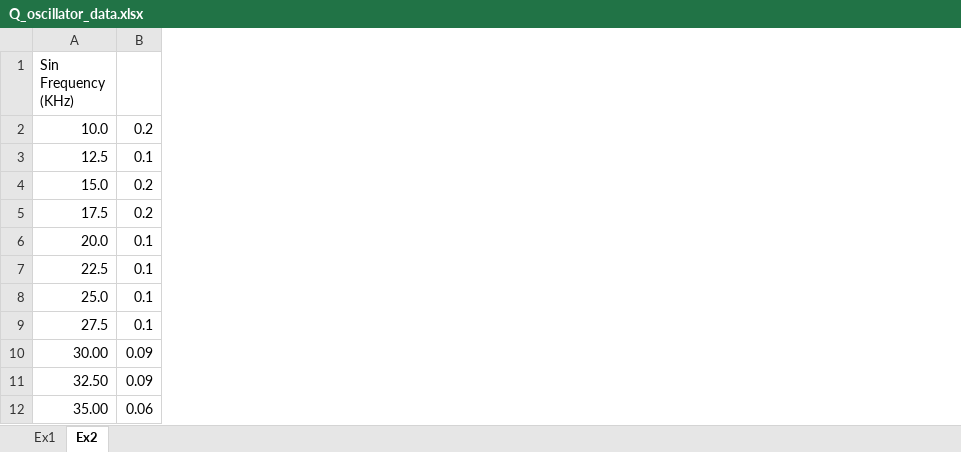
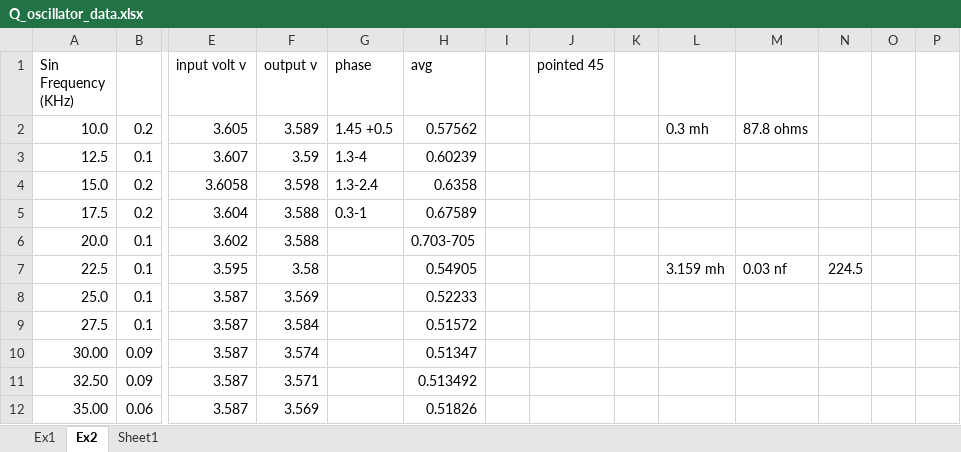
Before and after one commit to jewwoo/Lab-Work, an Excel workbook: Q_oscillator/data/Q_oscillator_data.xlsx, sheet Ex2, drawn as a sheet; only a part is shown, gaps mark what is left out; values as stored, in another font and other column widths than the file's, no borders; the diff covers the shown part only; the diff names each change by its address in the sheet, - before the commit and + after, or states it on an @@ line.

```diff
--- a/Q_oscillator/data/Q_oscillator_data.xlsx (sheet Ex2)
+++ b/Q_oscillator/data/Q_oscillator_data.xlsx (sheet Ex2)
+sheet tab: Sheet1
+column E (input volt v), rows 2-12: 3.605 | 3.607 | 3.6058 | 3.604 | 3.602 | 3.595 | 3.587 | 3.587 | 3.587 | 3.587 | 3.587
+column F (output v), rows 2-12: 3.589 | 3.59 | 3.598 | 3.588 | 3.588 | 3.58 | 3.569 | 3.584 | 3.574 | 3.571 | 3.569
+column G (phase), rows 2-5: 1.45 +0.5 | 1.3-4 | 1.3-2.4 | 0.3-1
+column H (avg), rows 2-12: 0.57562 | 0.60239 | 0.6358 | 0.67589 | 0.703-705 | 0.54905 | 0.52233 | 0.51572 | 0.51347 | 0.513492 | 0.51826
+column I, empty
+column J (pointed 45), empty
+column K, empty
+column L, rows 2-7: 0.3 mh |  |  |  |  | 3.159 mh
+column M, rows 2-7: 87.8 ohms |  |  |  |  | 0.03 nf
+column N, row 7: 224.5
+column O, empty
+column P, empty
```
Also changed, not shown: 73 added rows elsewhere in this sheet, 9 other files.
